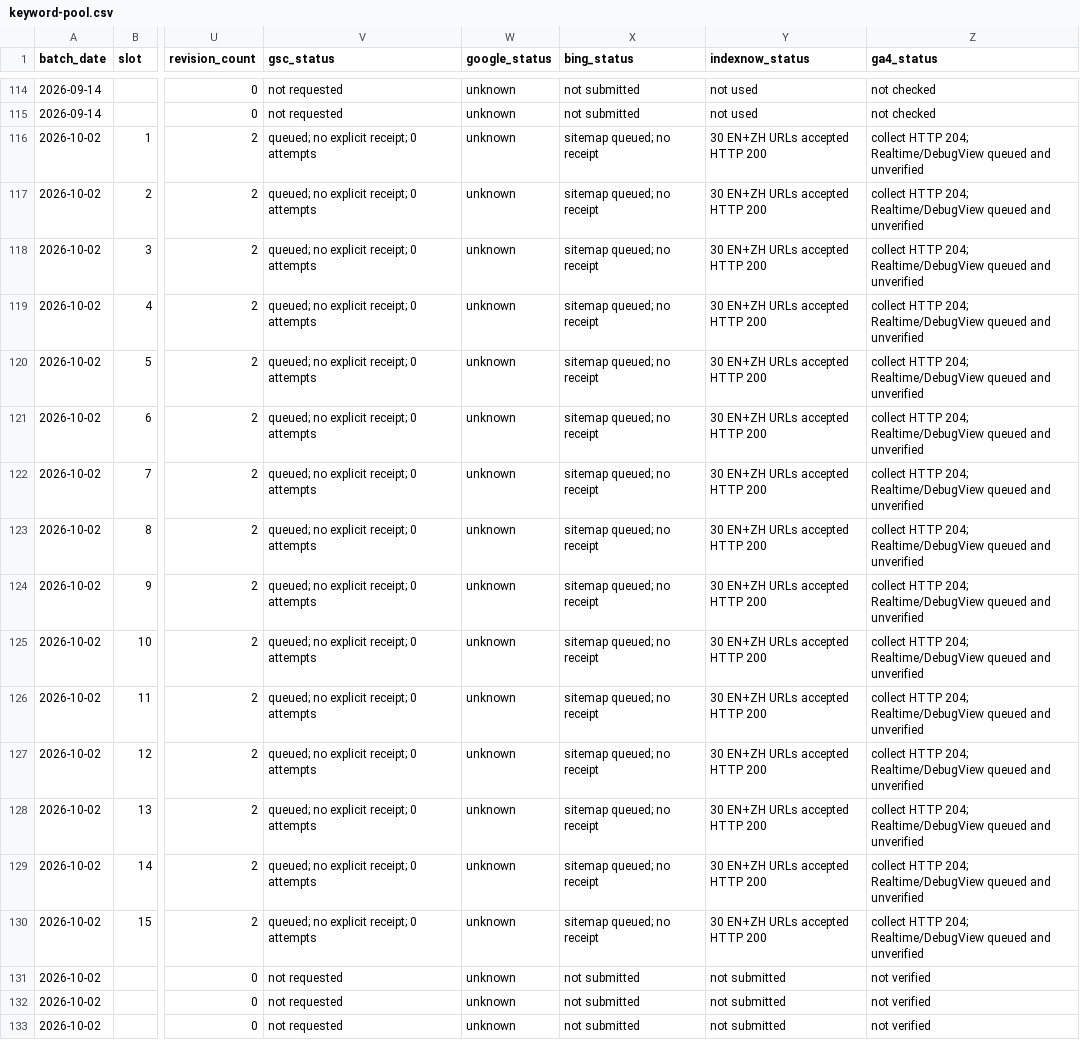
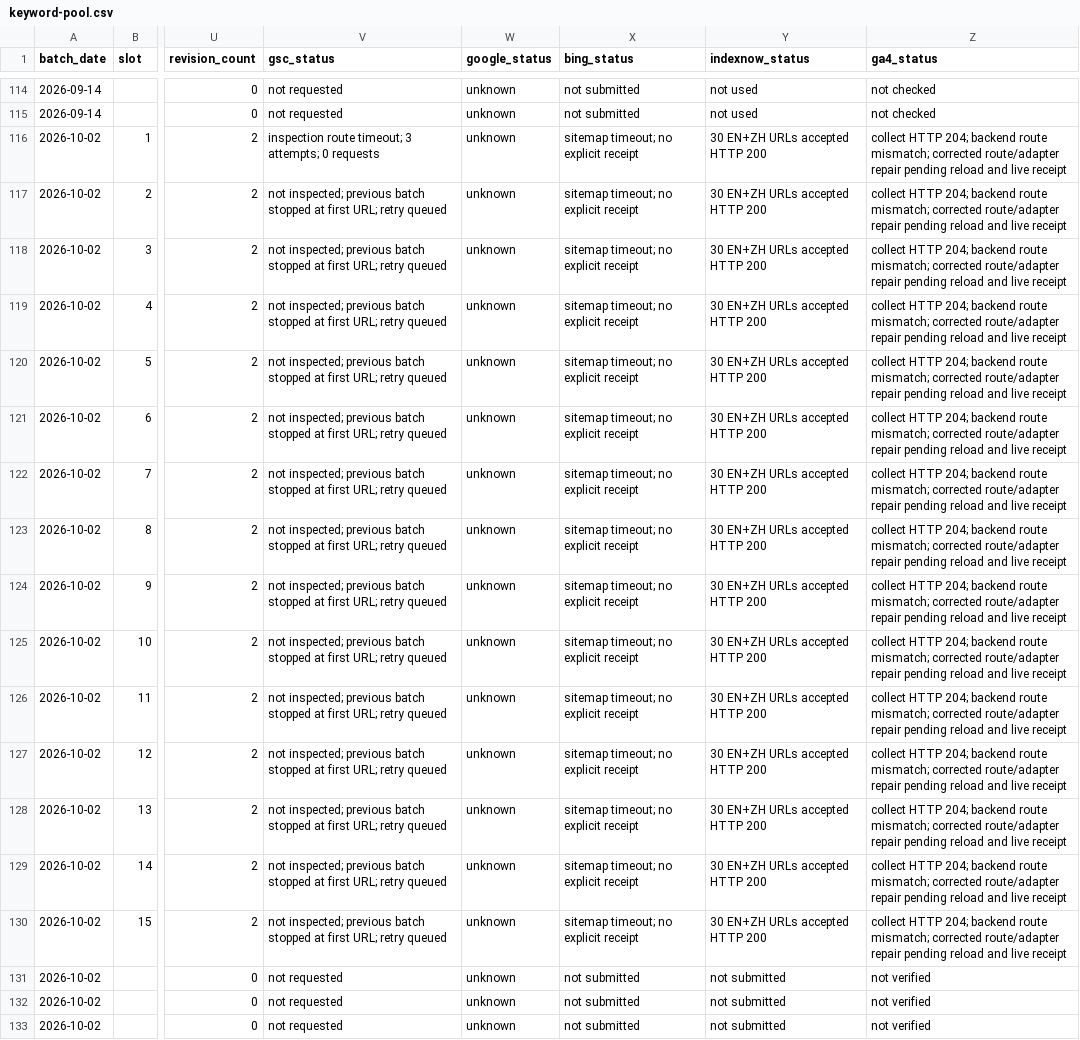
Before and after one commit to lisheng3698-design/thechoicervoicer-me, a CSV file: docs/keyword-pool.csv, drawn as a sheet; only a part is shown, gaps mark what is left out; the diff names each change by its address in the sheet, - before the commit and + after, or states it on an @@ line.

```diff
--- a/docs/keyword-pool.csv
+++ b/docs/keyword-pool.csv
-V116 (gsc_status): queued; no explicit receipt; 0 attempts
+V116 (gsc_status): inspection route timeout; 3 attempts; 0 requests
-X116:X130 (bing_status): sitemap queued; no receipt
+X116:X130 (bing_status): sitemap timeout; no explicit receipt
-Z116:Z130 (ga4_status): …HTTP 204; Realtime/DebugView queued and unverified
+Z116:Z130 (ga4_status): …HTTP 204; backend route mismatch; corrected route/adapter repair pending reload and live receipt
-V117:V130 (gsc_status): queued; no explicit receipt; 0 attempts
+V117:V130 (gsc_status): not inspected; previous batch stopped at first URL; retry queued
```
Also changed, not shown: docs/seo/GSC_INNER_PAGE_STATUS.csv, docs/seo/GSC_URL_INSPECTION_LEDGER.csv, 6 other files.
